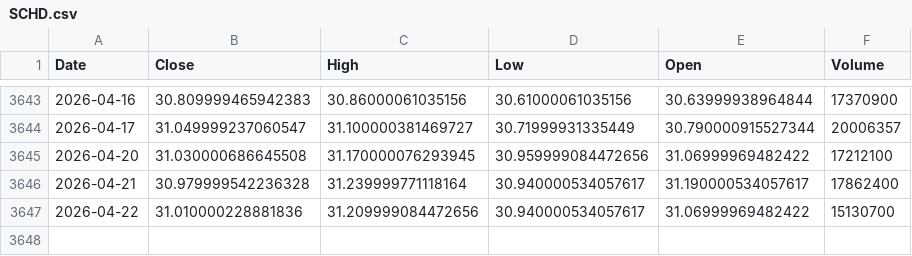
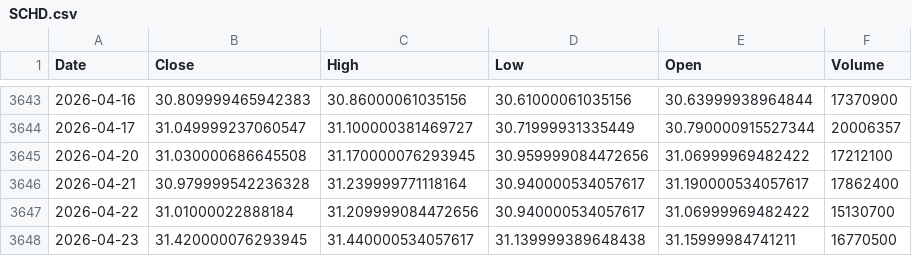
Before and after one commit to kittycapital/asset-forecast, a CSV file: data/raw/SCHD.csv, drawn as a sheet; only a part is shown, gaps mark what is left out.

```diff
--- a/data/raw/SCHD.csv
+++ b/data/raw/SCHD.csv
@@ -3646,2 +3646,3 @@ Date,Close,High,Low,Open,Volume
 2026-04-21,30.979999542236328,31.239999771118164,30.940000534057617,31.190000534057617,17862400
-2026-04-22,31.010000228881836,31.209999084472656,30.940000534057617,31.06999969482422,15130700
+2026-04-22,31.01000022888184,31.209999084472656,30.940000534057617,31.06999969482422,15130700
+2026-04-23,31.420000076293945,31.440000534057617,31.139999389648438,31.15999984741211,16770500
```
Also changed, not shown: data/raw/EWY.csv, data/raw/USO.csv, 44 other files.
